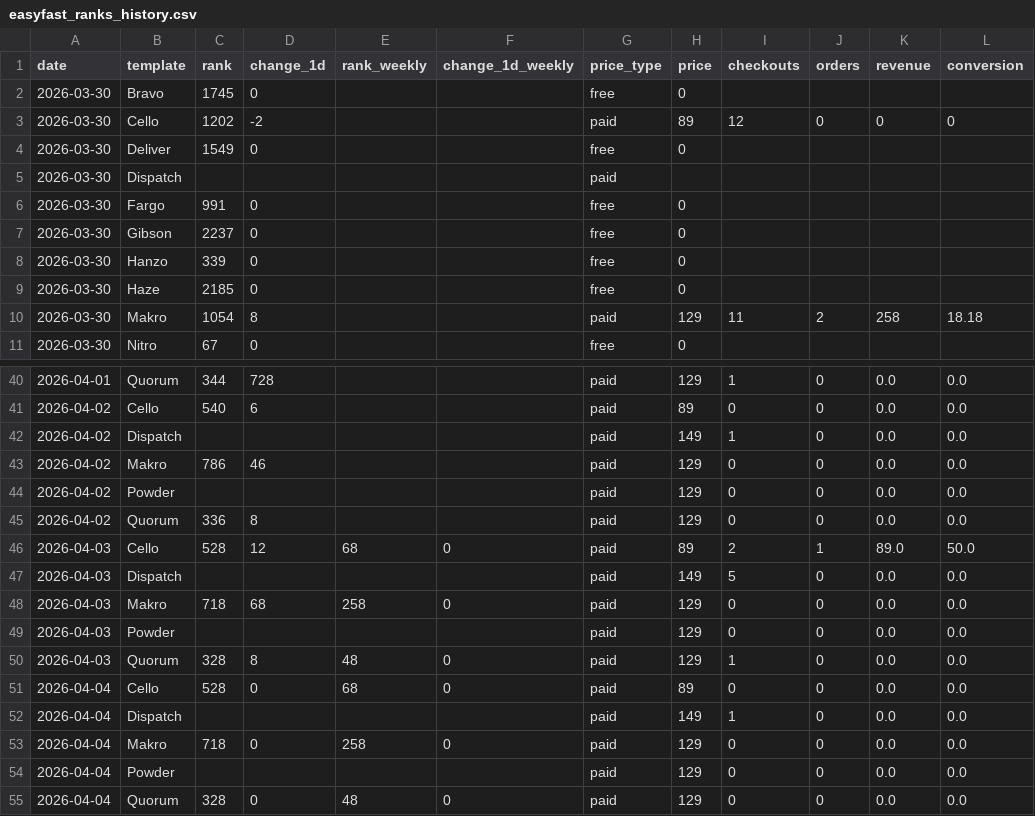
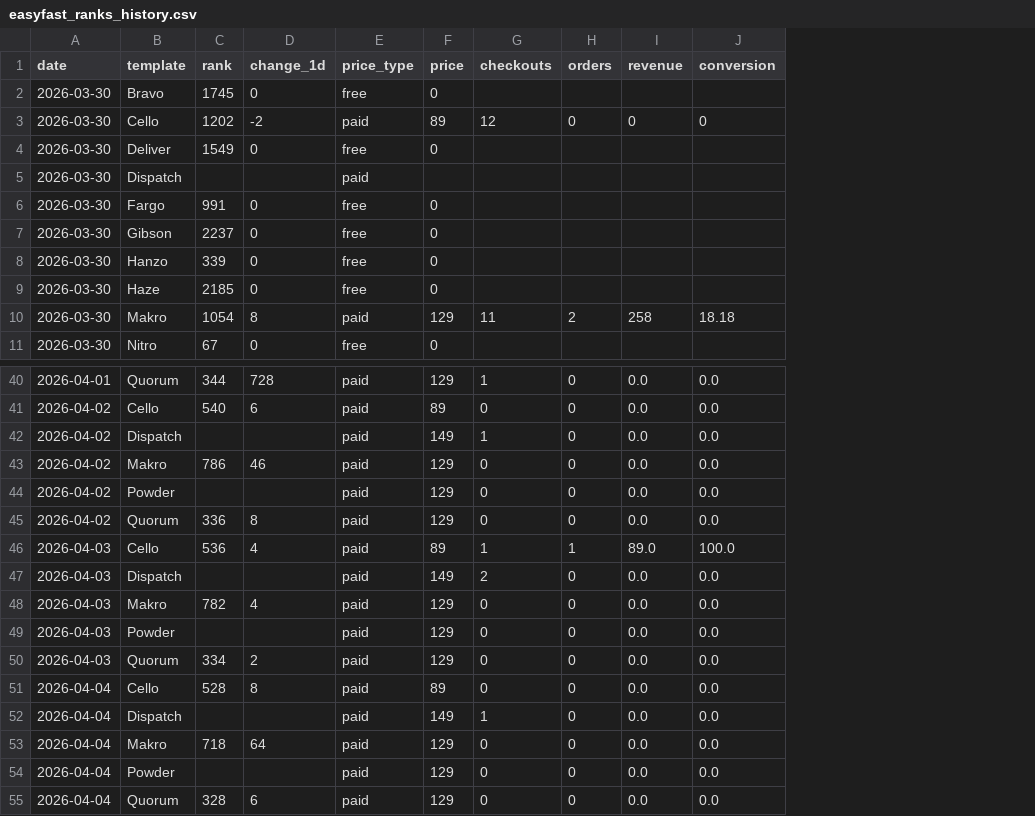
Before and after one commit to stfnco/easyfast-analytics, a CSV file: easyfast_ranks_history.csv, drawn as a sheet; only a part is shown, gaps mark what is left out; removed rows and columns are numbered as before the commit, all else as after; the diff names each change by its address in the sheet, - before the commit and + after, or states it on an @@ line.

Commit message:
feat: ranks history Mar 30 - Apr 4 with weekly ranks + Cello sale fix

```diff
--- a/easyfast_ranks_history.csv
+++ b/easyfast_ranks_history.csv
-column E (rank_weekly), rows 46-55: 68 |  | 258 |  | 48 | 68 |  | 258 |  | 48
-column F (change_1d_weekly), rows 46-55: 0 |  | 0 |  | 0 | 0 |  | 0 |  | 0
-C46 (rank): 528
+C46 (rank): 536
-D46 (change_1d): 12
+D46 (change_1d): 4
-G46 (checkouts): 2
+G46 (checkouts): 1
-J46 (conversion): 50.0
+J46 (conversion): 100.0
-G47 (checkouts): 5
+G47 (checkouts): 2
-C48 (rank): 718
+C48 (rank): 782
-D48 (change_1d): 68
+D48 (change_1d): 4
-C50 (rank): 328
+C50 (rank): 334
-D50 (change_1d): 8
+D50 (change_1d): 2
-G50 (checkouts): 1
+G50 (checkouts): 0
-D51 (change_1d): 0
+D51 (change_1d): 8
-D53 (change_1d): 0
+D53 (change_1d): 64
-D55 (change_1d): 0
+D55 (change_1d): 6
```
